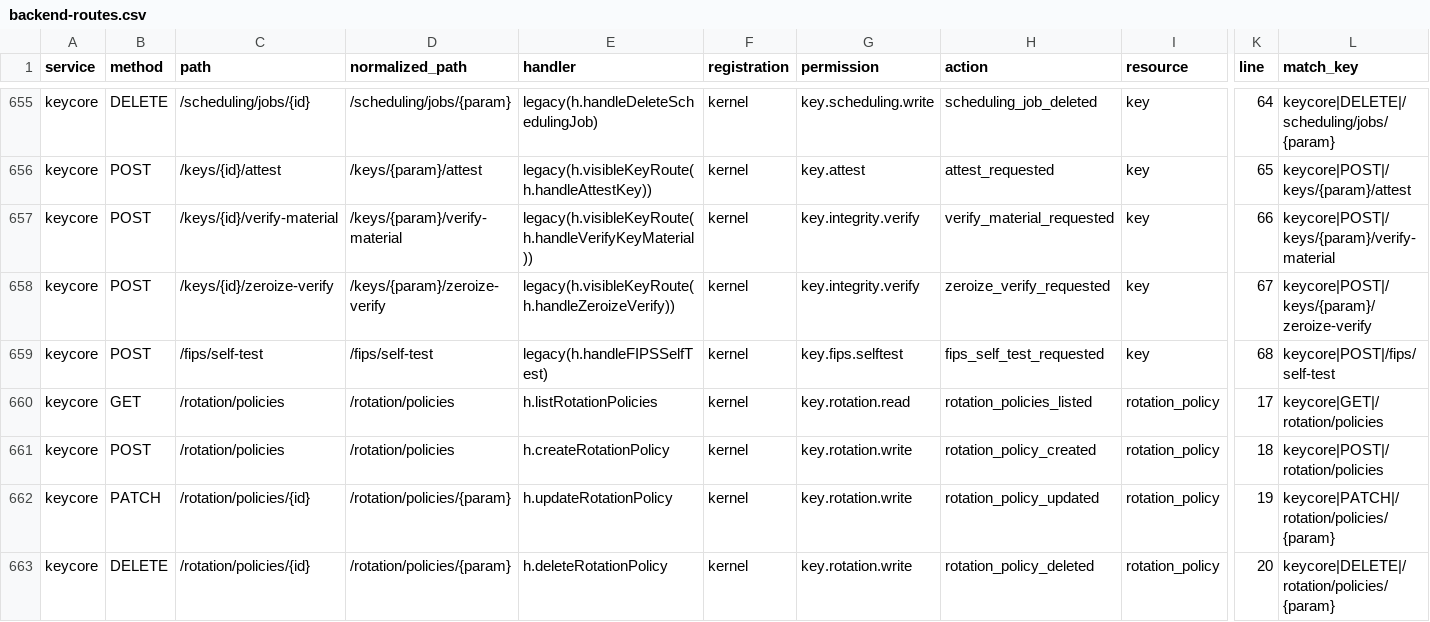
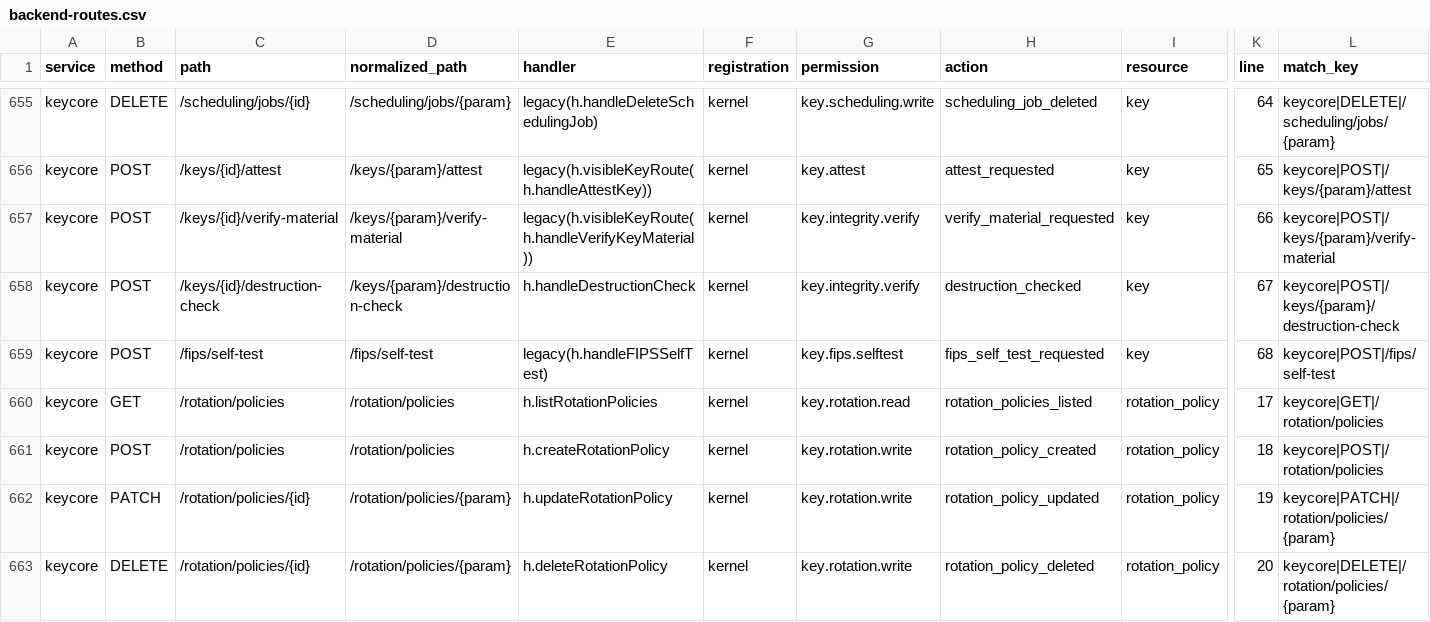
Before and after one commit to nishanttrana/KMSBeta, a CSV file: docs/generated/backend-routes.csv, drawn as a sheet; only a part is shown, gaps mark what is left out; the diff names each change by its address in the sheet, - before the commit and + after, or states it on an @@ line.

```diff
--- a/docs/generated/backend-routes.csv
+++ b/docs/generated/backend-routes.csv
-C658 (path): /keys/{id}/zeroize-verify
+C658 (path): /keys/{id}/destruction-check
-D658 (normalized_path): /keys/{param}/zeroize-verify
+D658 (normalized_path): /keys/{param}/destruction-check
-E658 (handler): legacy(h.visibleKeyRoute(h.handleZeroizeVerify))
+E658 (handler): h.handleDestructionCheck
-H658 (action): zeroize_verify_requested
+H658 (action): destruction_checked
-L658 (match_key): keycore|POST|/keys/{param}/zeroize-verify
+L658 (match_key): keycore|POST|/keys/{param}/destruction-check
```
Also changed, not shown: docs/generated/request-flows.csv, 18 other files.
